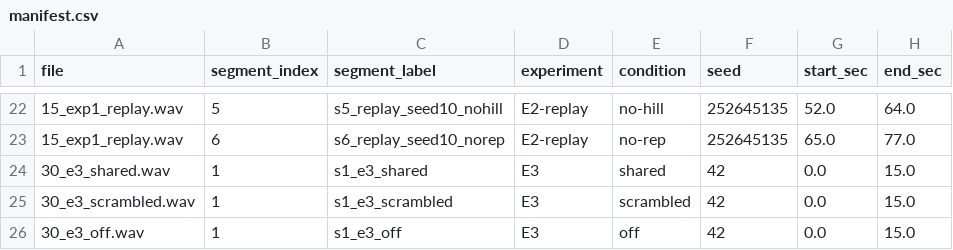
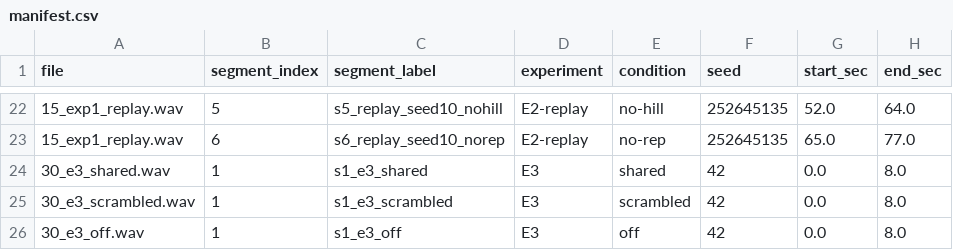
Before and after one commit to ktakahashi74/conc-paper-2026, a CSV file: supplementary_audio/manifest.csv, drawn as a sheet; only a part is shown, gaps mark what is left out.

Commit message:
Shorten E3 supplementary audio tracks

```diff
--- a/supplementary_audio/manifest.csv
+++ b/supplementary_audio/manifest.csv
@@ -23,4 +23,4 @@ file,segment_index,segment_label,experiment,condition,seed,start_sec,end_sec
 15_exp1_replay.wav,6,s6_replay_seed10_norep,E2-replay,no-rep,252645135,65.0,77.0
-30_e3_shared.wav,1,s1_e3_shared,E3,shared,42,0.0,15.0
-30_e3_scrambled.wav,1,s1_e3_scrambled,E3,scrambled,42,0.0,15.0
-30_e3_off.wav,1,s1_e3_off,E3,off,42,0.0,15.0
+30_e3_shared.wav,1,s1_e3_shared,E3,shared,42,0.0,8.0
+30_e3_scrambled.wav,1,s1_e3_scrambled,E3,scrambled,42,0.0,8.0
+30_e3_off.wav,1,s1_e3_off,E3,off,42,0.0,8.0
```
Also changed, not shown: 9 other files.
